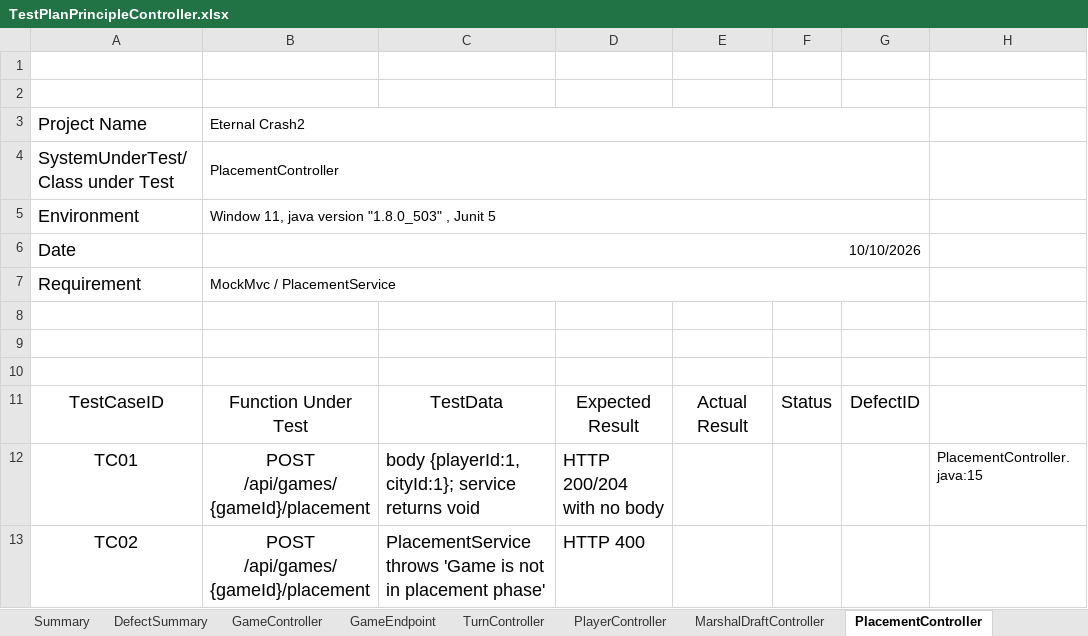
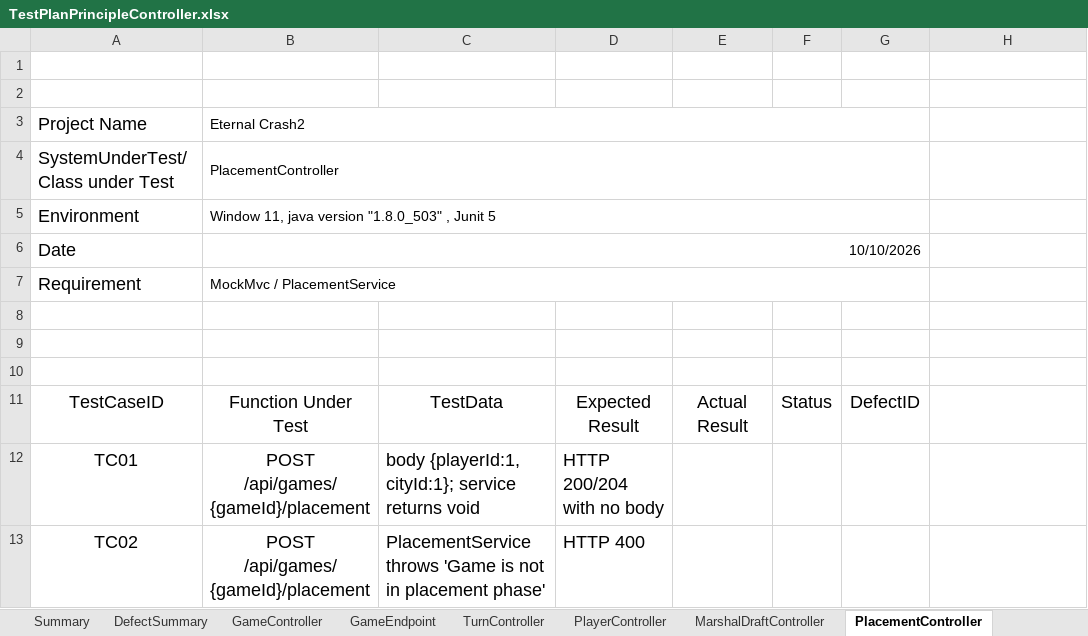
Before and after one commit to punnavit-prongsavaroj/EternalClash2, an Excel workbook: doc/TestDoc/Test Suite/TestPlanPrincipleController.xlsx, sheet PlacementController, drawn as a sheet; values as stored, in another font and other column widths than the file's, no borders; the diff names each change by its address in the sheet, - before the commit and + after, or states it on an @@ line.

```diff
--- a/doc/TestDoc/Test Suite/TestPlanPrincipleController.xlsx (sheet PlacementController)
+++ b/doc/TestDoc/Test Suite/TestPlanPrincipleController.xlsx (sheet PlacementController)
-H12: PlacementController.java:15
+H12: (empty)
```
Also changed, not shown: sheet GameLogController, sheet MarshalDraftController, sheet GameController, sheet PlayerController, sheet TurnController, doc/TestDoc/Test Suite/TestPlanPrincipleCommand.xlsx, doc/TestDoc/Test Suite/TestPlanPrincipleService.xlsx, 1 other file.
